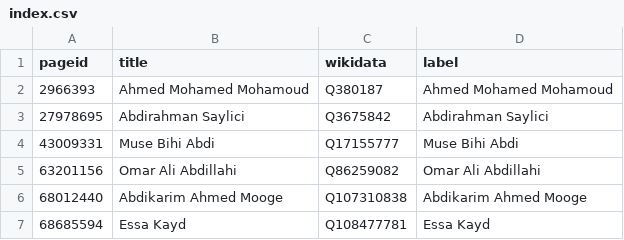
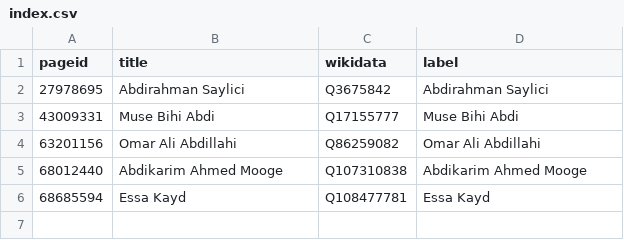
Before and after one commit to every-politician-scrapers/somaliland, a CSV file: enwiki/index.csv, drawn as a sheet.

```diff
--- a/enwiki/index.csv
+++ b/enwiki/index.csv
@@ -1,3 +1,2 @@
 pageid,title,wikidata,label
-2966393,Ahmed Mohamed Mohamoud,Q380187,Ahmed Mohamed Mohamoud
 27978695,Abdirahman Saylici,Q3675842,Abdirahman Saylici
```
Also changed, not shown: 7 other files.
